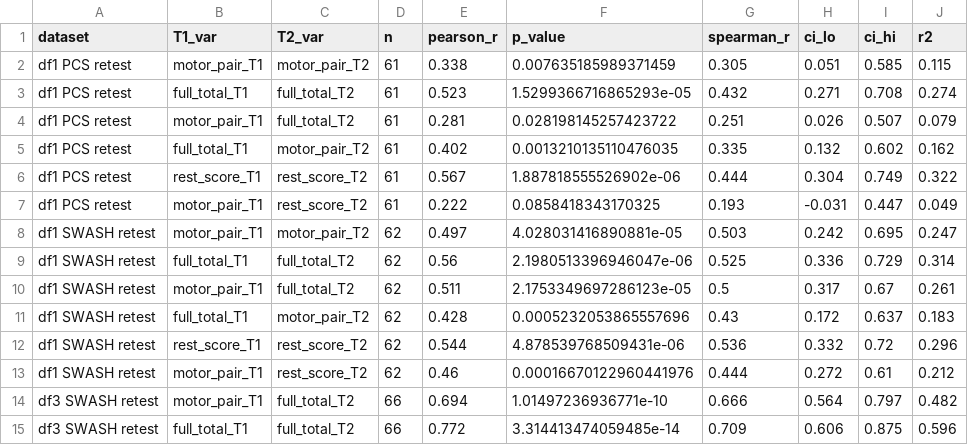
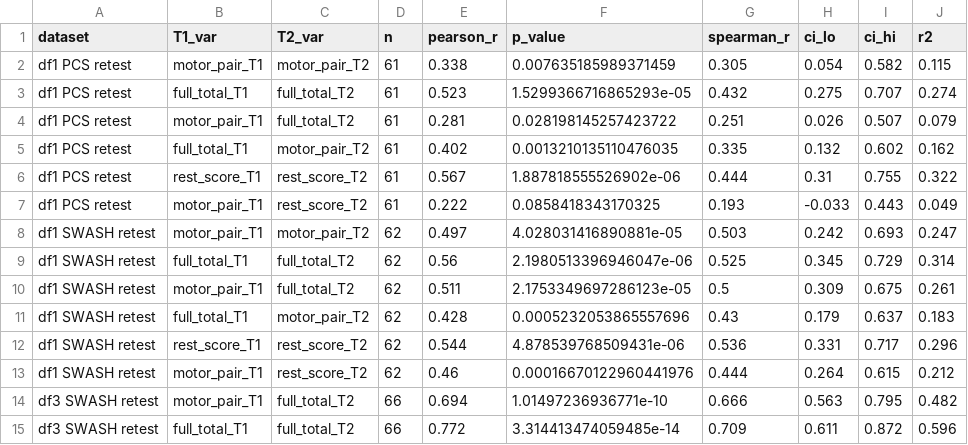
Before and after one commit to Wordweaver-EH/Hypnoscales, a CSV file: tables/table_test_retest.csv, drawn as a sheet.

```diff
--- a/tables/table_test_retest.csv
+++ b/tables/table_test_retest.csv
@@ -1,15 +1,15 @@
 dataset,T1_var,T2_var,n,pearson_r,p_value,spearman_r,ci_lo,ci_hi,r2
-df1 PCS retest,motor_pair_T1,motor_pair_T2,61,0.338,0.007635185989371459,0.305,0.051,0.585,0.115
-df1 PCS retest,full_total_T1,full_total_T2,61,0.523,1.5299366716865293e-05,0.432,0.271,0.708,0.274
+df1 PCS retest,motor_pair_T1,motor_pair_T2,61,0.338,0.007635185989371459,0.305,0.054,0.582,0.115
+df1 PCS retest,full_total_T1,full_total_T2,61,0.523,1.5299366716865293e-05,0.432,0.275,0.707,0.274
 df1 PCS retest,motor_pair_T1,full_total_T2,61,0.281,0.028198145257423722,0.251,0.026,0.507,0.079
 df1 PCS retest,full_total_T1,motor_pair_T2,61,0.402,0.0013210135110476035,0.335,0.132,0.602,0.162
-df1 PCS retest,rest_score_T1,rest_score_T2,61,0.567,1.887818555526902e-06,0.444,0.304,0.749,0.322
-df1 PCS retest,motor_pair_T1,rest_score_T2,61,0.222,0.0858418343170325,0.193,-0.031,0.447,0.049
-df1 SWASH retest,motor_pair_T1,motor_pair_T2,62,0.497,4.028031416890881e-05,0.503,0.242,0.695,0.247
-df1 SWASH retest,full_total_T1,full_total_T2,62,0.56,2.1980513396946047e-06,0.525,0.336,0.729,0.314
-df1 SWASH retest,motor_pair_T1,full_total_T2,62,0.511,2.1753349697286123e-05,0.5,0.317,0.67,0.261
-df1 SWASH retest,full_total_T1,motor_pair_T2,62,0.428,0.0005232053865557696,0.43,0.172,0.637,0.183
-df1 SWASH retest,rest_score_T1,rest_score_T2,62,0.544,4.878539768509431e-06,0.536,0.332,0.72,0.296
-df1 SWASH retest,motor_pair_T1,rest_score_T2,62,0.46,0.00016670122960441976,0.444,0.272,0.61,0.212
-df3 SWASH retest,motor_pair_T1,full_total_T2,66,0.694,1.01497236936771e-10,0.666,0.564,0.797,0.482
-df3 SWASH retest,full_total_T1,full_total_T2,66,0.772,3.314413474059485e-14,0.709,0.606,0.875,0.596
+df1 PCS retest,rest_score_T1,rest_score_T2,61,0.567,1.887818555526902e-06,0.444,0.31,0.755,0.322
+df1 PCS retest,motor_pair_T1,rest_score_T2,61,0.222,0.0858418343170325,0.193,-0.033,0.443,0.049
+df1 SWASH retest,motor_pair_T1,motor_pair_T2,62,0.497,4.028031416890881e-05,0.503,0.242,0.693,0.247
+df1 SWASH retest,full_total_T1,full_total_T2,62,0.56,2.1980513396946047e-06,0.525,0.345,0.729,0.314
+df1 SWASH retest,motor_pair_T1,full_total_T2,62,0.511,2.1753349697286123e-05,0.5,0.309,0.675,0.261
+df1 SWASH retest,full_total_T1,motor_pair_T2,62,0.428,0.0005232053865557696,0.43,0.179,0.637,0.183
+df1 SWASH retest,rest_score_T1,rest_score_T2,62,0.544,4.878539768509431e-06,0.536,0.331,0.717,0.296
+df1 SWASH retest,motor_pair_T1,rest_score_T2,62,0.46,0.00016670122960441976,0.444,0.264,0.615,0.212
+df3 SWASH retest,motor_pair_T1,full_total_T2,66,0.694,1.01497236936771e-10,0.666,0.563,0.795,0.482
+df3 SWASH retest,full_total_T1,full_total_T2,66,0.772,3.314413474059485e-14,0.709,0.611,0.872,0.596
```
Also changed, not shown: tables/table_external_validity.csv, tables/table_sensitivity.csv, 11 other files.
